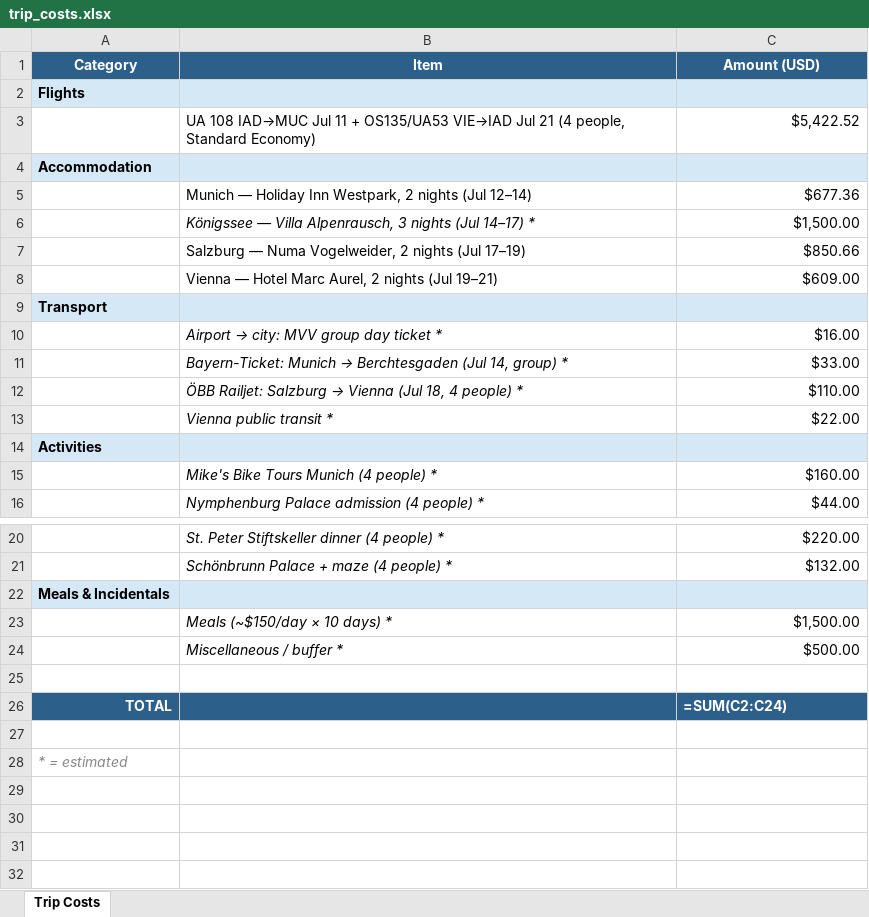
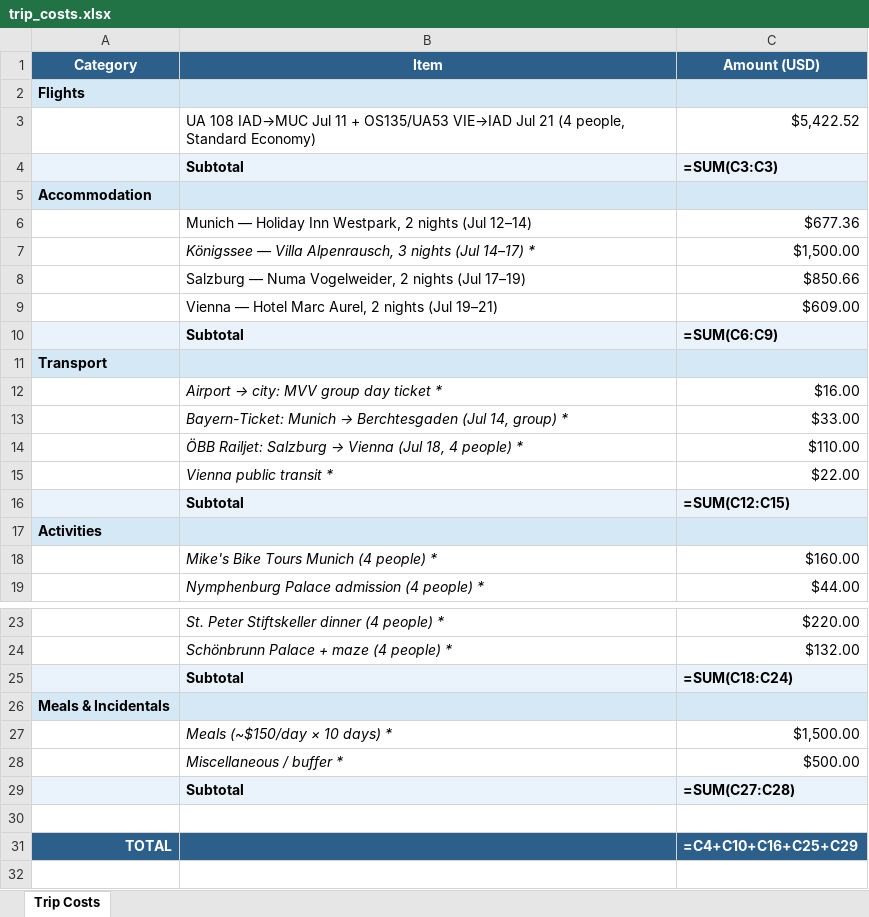
Before and after one commit to jimbubb1974/vacation-research-2026, an Excel workbook: trip_costs.xlsx, sheet Trip Costs, drawn as a sheet; only a part is shown, gaps mark what is left out; the shorter side is filled out with more unchanged rows; values as stored, in another font and other column widths than the file's, no borders; formulas without a stored value are shown as written; addresses are those after the commit; the diff names each change by its address in the sheet, - before the commit and + after, or states it on an @@ line.

```diff
--- a/trip_costs.xlsx (sheet Trip Costs)
+++ b/trip_costs.xlsx (sheet Trip Costs)
+row 4:  | Subtotal | =SUM(C3:C3)
+row 10:  | Subtotal | =SUM(C6:C9)
+row 16:  | Subtotal | =SUM(C12:C15)
+row 25:  | Subtotal | =SUM(C18:C24)
+row 29:  | Subtotal | =SUM(C27:C28)
-C31 (Amount (USD)): =SUM(C2:C24)
+C31 (Amount (USD)): =C4+C10+C16+C25+C29
```
Also changed, not shown: 3 other files.
